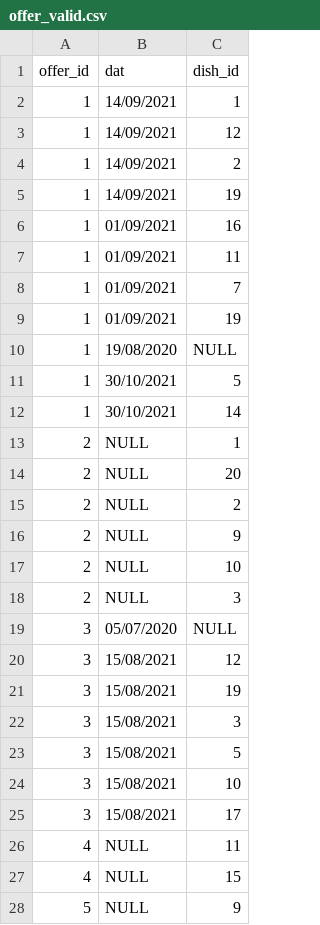
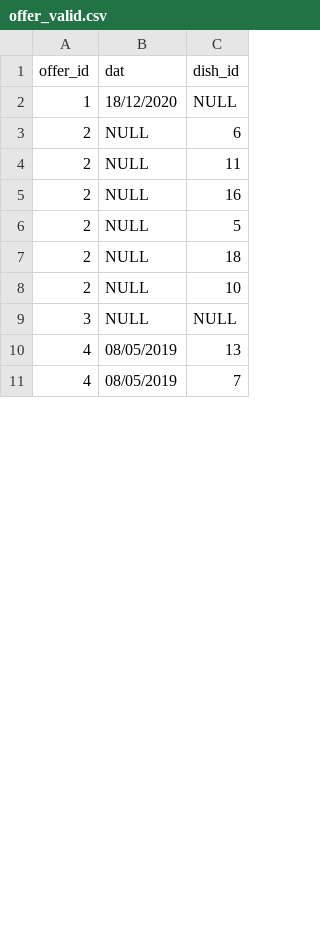
Before and after one commit to Akash-116/CS387-Project, a CSV file: Phase2-Project Design document/data/offer_valid.csv, drawn as a sheet; only a part is shown; the diff covers the shown part only.

```diff
--- a/Phase2-Project Design document/data/offer_valid.csv
+++ b/Phase2-Project Design document/data/offer_valid.csv
@@ -1,28 +1,11 @@
 offer_id,dat,dish_id
-1,14/09/2021,1
-1,14/09/2021,12
-1,14/09/2021,2
-1,14/09/2021,19
-1,01/09/2021,16
-1,01/09/2021,11
-1,01/09/2021,7
-1,01/09/2021,19
-1,19/08/2020,NULL
-1,30/10/2021,5
-1,30/10/2021,14
-2,NULL,1
-2,NULL,20
-2,NULL,2
-2,NULL,9
+1,18/12/2020,NULL
+2,NULL,6
+2,NULL,11
+2,NULL,16
+2,NULL,5
+2,NULL,18
 2,NULL,10
-2,NULL,3
-3,05/07/2020,NULL
-3,15/08/2021,12
-3,15/08/2021,19
-3,15/08/2021,3
-3,15/08/2021,5
-3,15/08/2021,10
-3,15/08/2021,17
-4,NULL,11
-4,NULL,15
-5,NULL,9
+3,NULL,NULL
+4,08/05/2019,13
+4,08/05/2019,7
```
Also changed, not shown: 3 added rows, 5 removed rows and 1 edited cell elsewhere in this file, Phase2-Project Design document/data/dish_items.csv, Phase2-Project Design document/data/dishes.csv, 11 other files.
